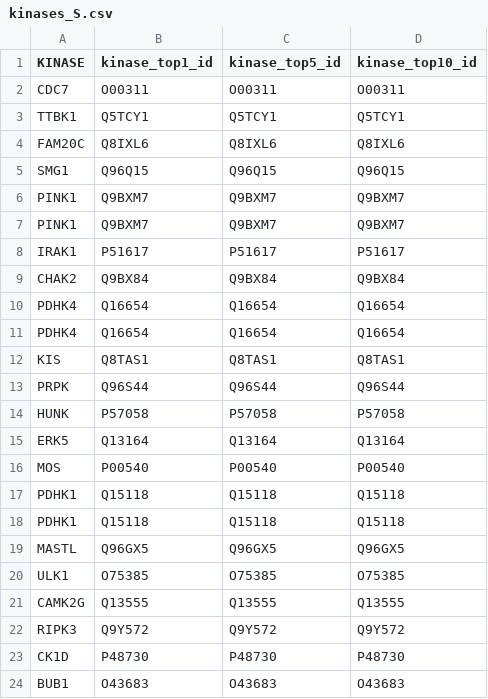
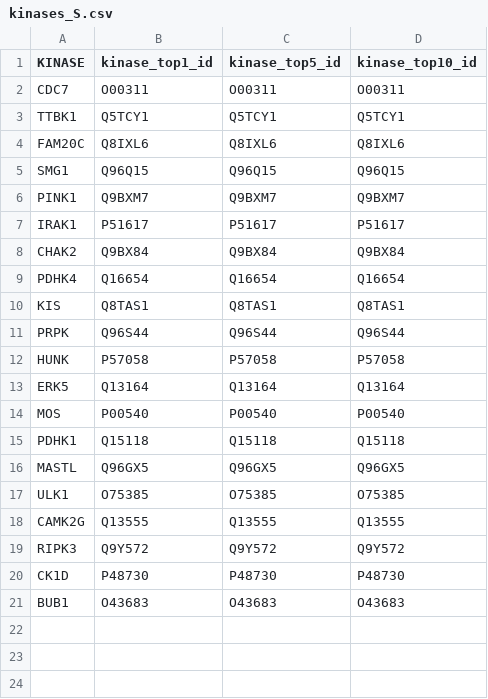
Before and after one commit to nexuso1/bio-research, a CSV file: data/kinases_S.csv, drawn as a sheet.

Commit message:
removed duplicates from S kinases

```diff
--- a/data/kinases_S.csv
+++ b/data/kinases_S.csv
@@ -6,6 +6,4 @@ SMG1,Q96Q15,Q96Q15,Q96Q15
 PINK1,Q9BXM7,Q9BXM7,Q9BXM7
-PINK1,Q9BXM7,Q9BXM7,Q9BXM7
 IRAK1,P51617,P51617,P51617
 CHAK2,Q9BX84,Q9BX84,Q9BX84
-PDHK4,Q16654,Q16654,Q16654
 PDHK4,Q16654,Q16654,Q16654
@@ -16,3 +14,2 @@ ERK5,Q13164,Q13164,Q13164
 MOS,P00540,P00540,P00540
-PDHK1,Q15118,Q15118,Q15118
 PDHK1,Q15118,Q15118,Q15118
```
Also changed, not shown: 1 other file.
